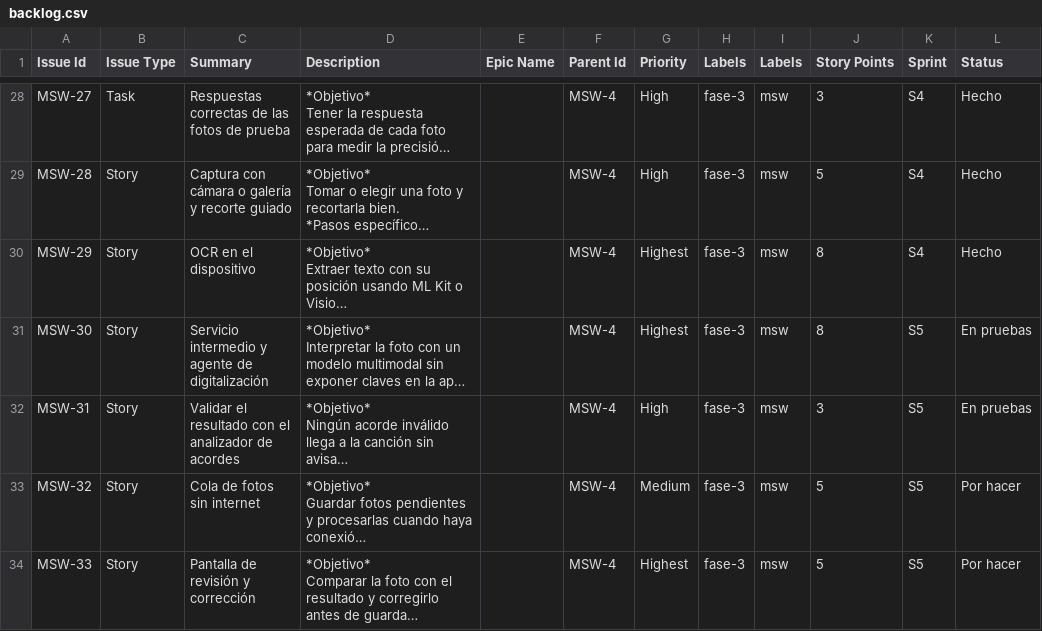
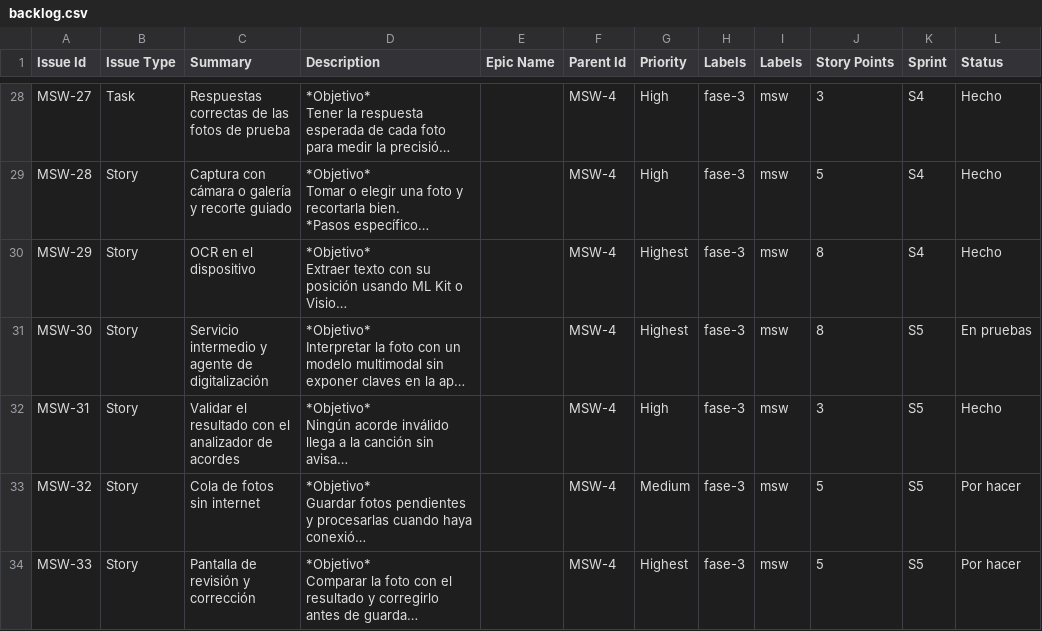
Before and after one commit to lgachig/MSW, a CSV file: MSW_ambiente_agentes/backlog/backlog.csv, drawn as a sheet; only a part is shown, gaps mark what is left out; long unchanged cells end in …; the diff names each change by its address in the sheet, - before the commit and + after, or states it on an @@ line.

```diff
--- a/MSW_ambiente_agentes/backlog/backlog.csv
+++ b/MSW_ambiente_agentes/backlog/backlog.csv
-L32 (Status): En pruebas
+L32 (Status): Hecho
```
Also changed, not shown: 1 other file.
